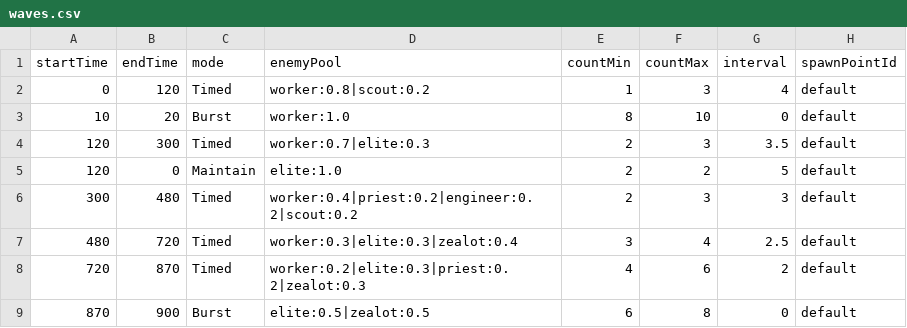
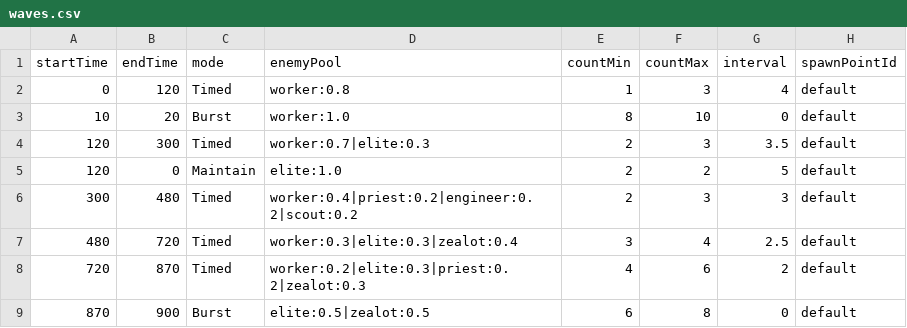
Before and after one commit to BillyArt1994/Babel, a CSV file: Babel_Client/Assets/Data/Waves/waves.csv, drawn as a sheet.

```diff
--- a/Babel_Client/Assets/Data/Waves/waves.csv
+++ b/Babel_Client/Assets/Data/Waves/waves.csv
@@ -1,3 +1,3 @@
 startTime,endTime,mode,enemyPool,countMin,countMax,interval,spawnPointId
-0,120,Timed,worker:0.8|scout:0.2,1,3,4,default
+0,120,Timed,worker:0.8,1,3,4,default
 10,20,Burst ,worker:1.0,8,10,0,default
```
Also changed, not shown: 7 other files.
